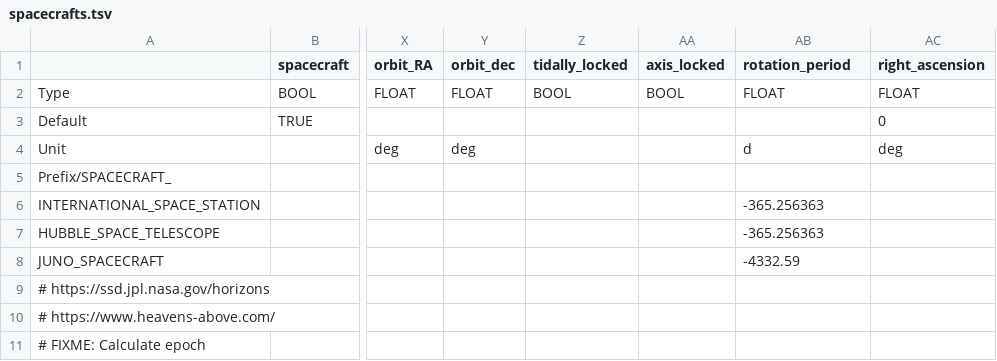
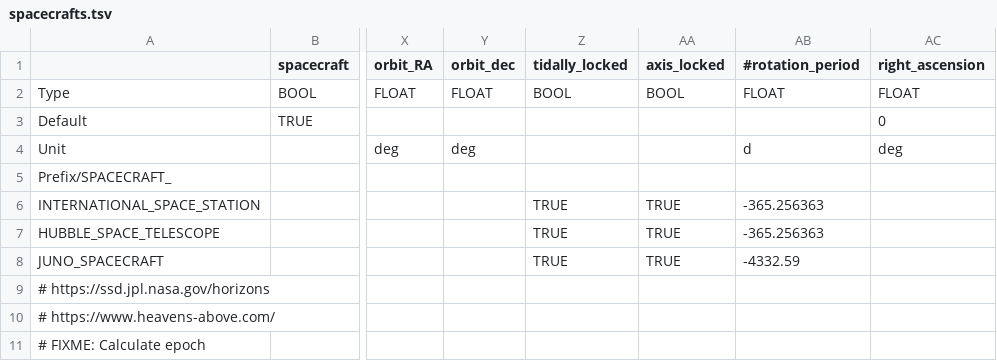
Before and after one commit to ivoyager/ivoyager_core, a TSV file: data/solar_system/spacecrafts.tsv, drawn as a sheet; only a part is shown, gaps mark what is left out; the diff names each change by its address in the sheet, - before the commit and + after, or states it on an @@ line.

```diff
--- a/data/solar_system/spacecrafts.tsv
+++ b/data/solar_system/spacecrafts.tsv
-AB1: rotation_period
+AB1: #rotation_period
-Z6:Z8 (tidally_locked): (empty)
+Z6:Z8 (tidally_locked): TRUE
-AA6:AA8 (axis_locked): (empty)
+AA6:AA8 (axis_locked): TRUE
```
Also changed, not shown: data/solar_system/dynamic_lights.tsv, 4 other files.
